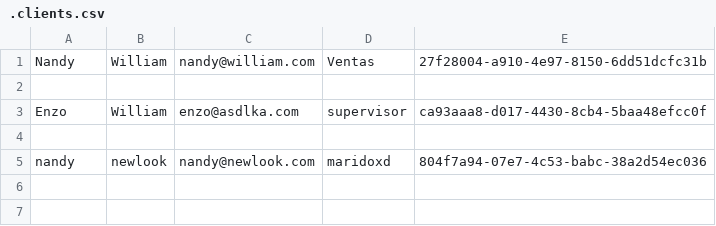
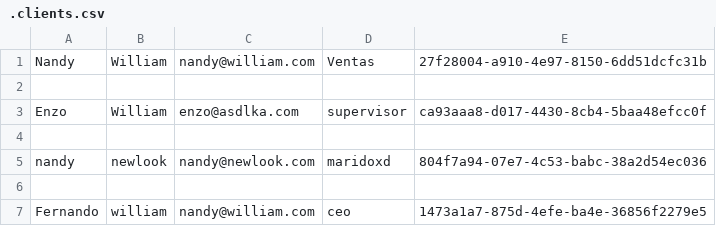
Before and after one commit to nandyme/pythonplatzi, a CSV file: platzi-ventas/.clients.csv, drawn as a sheet; the diff names each change by its address in the sheet, - before the commit and + after, or states it on an @@ line.

```diff
--- a/platzi-ventas/.clients.csv
+++ b/platzi-ventas/.clients.csv
+row 6: (empty)
+row 7: Fernando | william | nandy@william.com | ceo | 1473a1a7-875d-4efe-ba4e-36856f2279e5
```
Also changed, not shown: 2 other files.
